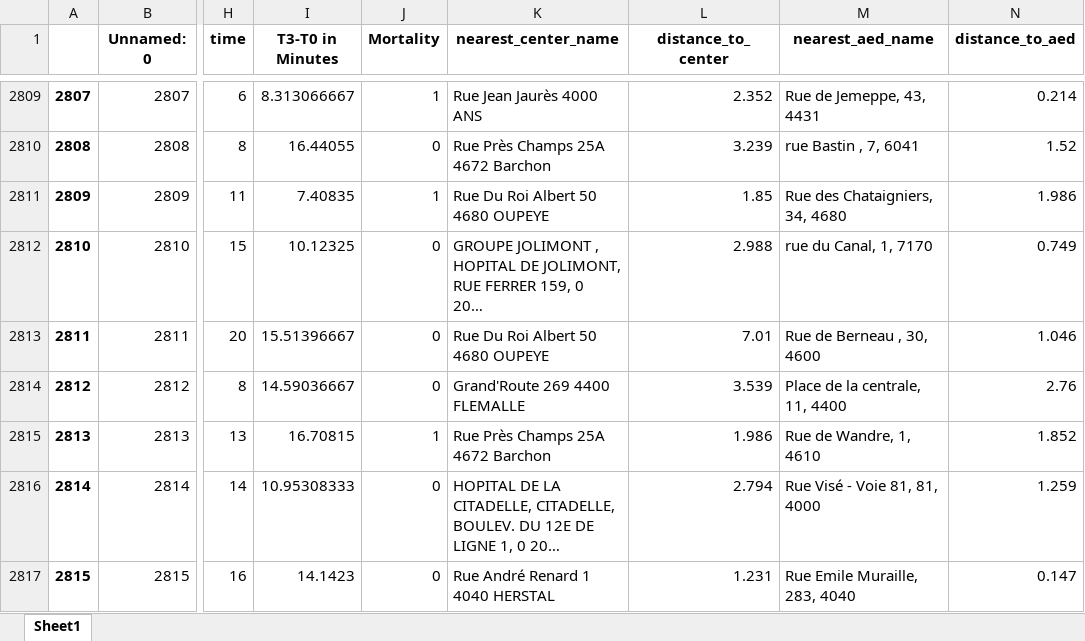
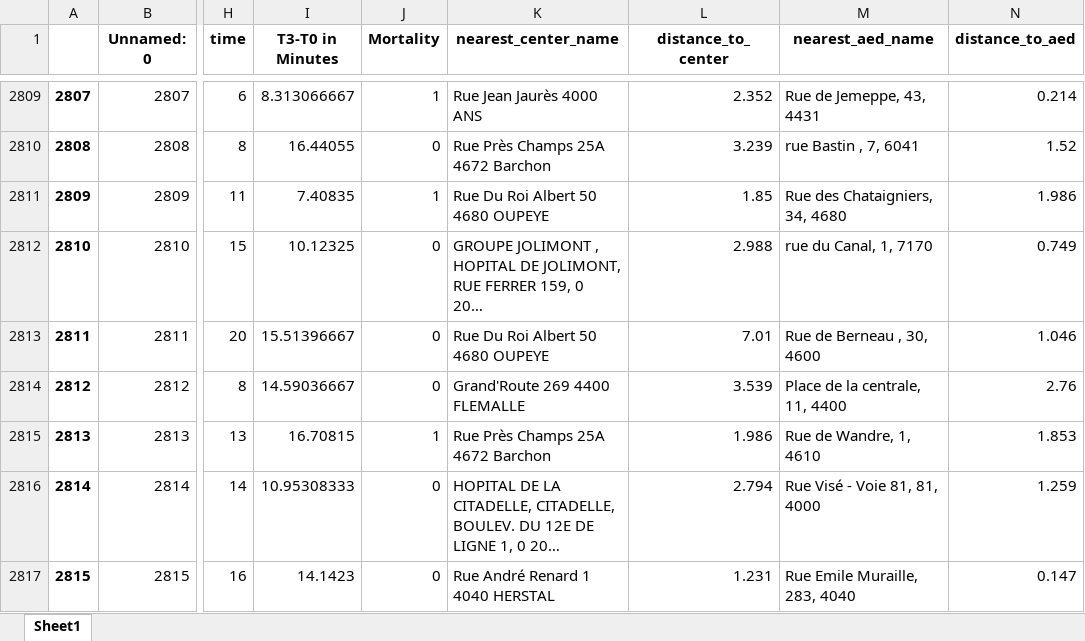
Before and after one commit to Zenghui-Ma/MDA_Project2024_AED_Optimization, an Excel workbook: data/patients.xlsx, sheet Sheet1, drawn as a sheet; only a part is shown, gaps mark what is left out; long unchanged cells end in …; values as stored, in another font and other column widths than the file's, no borders; the diff covers the shown part only; the diff names each change by its address in the sheet, - before the commit and + after, or states it on an @@ line.

```diff
--- a/data/patients.xlsx (sheet Sheet1)
+++ b/data/patients.xlsx (sheet Sheet1)
-N2815 (distance_to_aed): 1.852
+N2815 (distance_to_aed): 1.853
```
Also changed, not shown: 56 edited cells elsewhere in this sheet, 27 other files.
